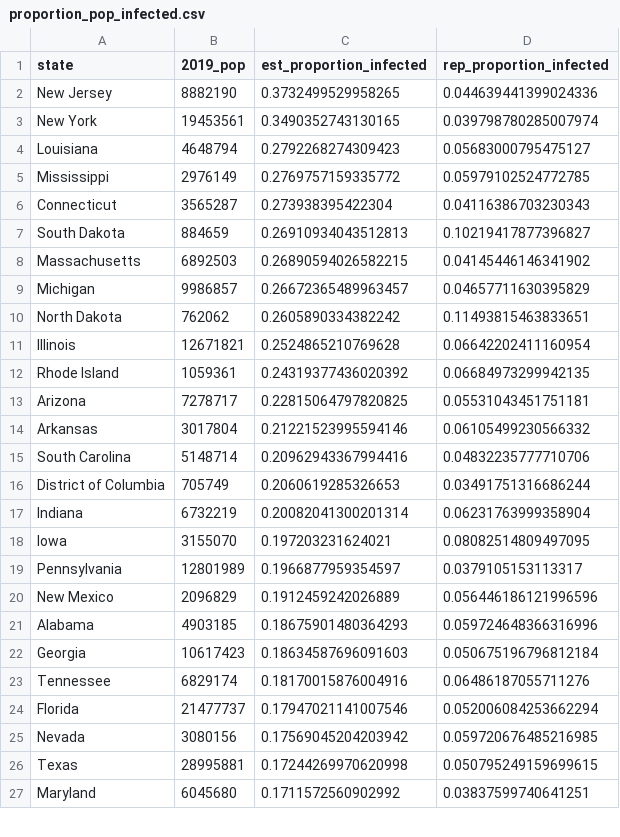
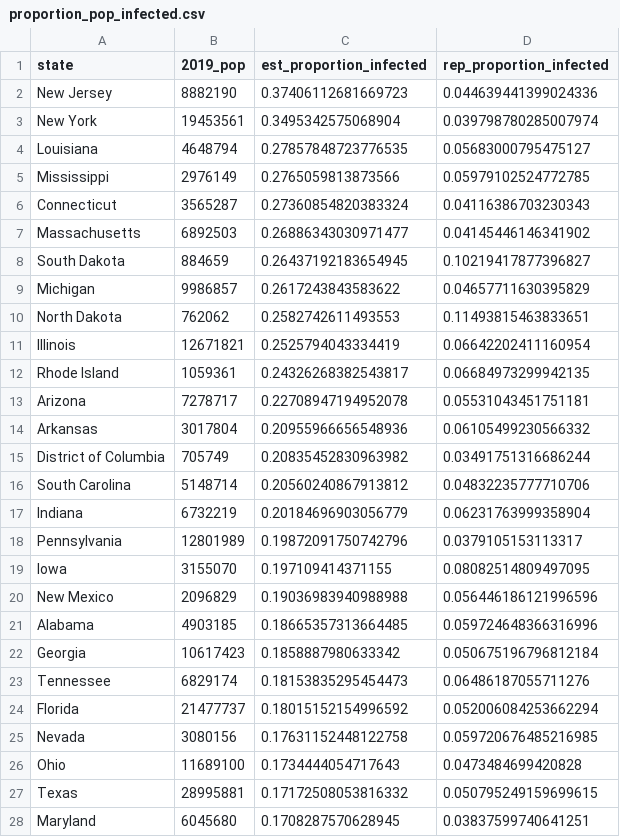
Before and after one commit to robbdunlap/covid_app, a CSV file: data/proportion_pop_infected.csv, drawn as a sheet; only a part is shown; the diff covers the shown part only.

```diff
--- a/data/proportion_pop_infected.csv
+++ b/data/proportion_pop_infected.csv
@@ -1,27 +1,28 @@
 state,2019_pop,est_proportion_infected,rep_proportion_infected
-New Jersey,8882190,0.3732499529958265,0.044639441399024336
-New York,19453561,0.3490352743130165,0.039798780285007974
-Louisiana,4648794,0.2792268274309423,0.05683000795475127
-Mississippi,2976149,0.2769757159335772,0.05979102524772785
-Connecticut,3565287,0.273938395422304,0.04116386703230343
-South Dakota,884659,0.26910934043512813,0.10219417877396827
-Massachusetts,6892503,0.26890594026582215,0.04145446146341902
-Michigan,9986857,0.26672365489963457,0.04657711630395829
-North Dakota,762062,0.2605890334382242,0.11493815463833651
-Illinois,12671821,0.2524865210769628,0.06642202411160954
-Rhode Island,1059361,0.24319377436020392,0.06684973299942135
-Arizona,7278717,0.22815064797820825,0.05531043451751181
-Arkansas,3017804,0.21221523995594146,0.06105499230566332
-South Carolina,5148714,0.20962943367994416,0.04832235777710706
-District of Columbia,705749,0.2060619285326653,0.03491751316686244
-Indiana,6732219,0.20082041300201314,0.06231763999358904
-Iowa,3155070,0.197203231624021,0.08082514809497095
-Pennsylvania,12801989,0.1966877959354597,0.0379105153113317
-New Mexico,2096829,0.1912459242026889,0.056446186121996596
-Alabama,4903185,0.18675901480364293,0.059724648366316996
-Georgia,10617423,0.18634587696091603,0.050675196796812184
-Tennessee,6829174,0.18170015876004916,0.06486187055711276
-Florida,21477737,0.17947021141007546,0.052006084253662294
-Nevada,3080156,0.17569045204203942,0.059720676485216985
-Texas,28995881,0.17244269970620998,0.050795249159699615
-Maryland,6045680,0.1711572560902992,0.03837599740641251
+New Jersey,8882190,0.37406112681669723,0.044639441399024336
+New York,19453561,0.3495342575068904,0.039798780285007974
+Louisiana,4648794,0.27857848723776535,0.05683000795475127
+Mississippi,2976149,0.2765059813873566,0.05979102524772785
+Connecticut,3565287,0.27360854820383324,0.04116386703230343
+Massachusetts,6892503,0.26886343030971477,0.04145446146341902
+South Dakota,884659,0.26437192183654945,0.10219417877396827
+Michigan,9986857,0.2617243843583622,0.04657711630395829
+North Dakota,762062,0.2582742611493553,0.11493815463833651
+Illinois,12671821,0.2525794043334419,0.06642202411160954
+Rhode Island,1059361,0.24326268382543817,0.06684973299942135
+Arizona,7278717,0.22708947194952078,0.05531043451751181
+Arkansas,3017804,0.20955966656548936,0.06105499230566332
+District of Columbia,705749,0.20835452830963982,0.03491751316686244
+South Carolina,5148714,0.20560240867913812,0.04832235777710706
+Indiana,6732219,0.20184696903056779,0.06231763999358904
+Pennsylvania,12801989,0.19872091750742796,0.0379105153113317
+Iowa,3155070,0.197109414371155,0.08082514809497095
+New Mexico,2096829,0.19036983940988988,0.056446186121996596
+Alabama,4903185,0.18665357313664485,0.059724648366316996
+Georgia,10617423,0.1858887980633342,0.050675196796812184
+Tennessee,6829174,0.18153835295454473,0.06486187055711276
+Florida,21477737,0.18015152154996592,0.052006084253662294
+Nevada,3080156,0.17631152448122758,0.059720676485216985
+Ohio,11689100,0.1734444054717643,0.0473484699420828
+Texas,28995881,0.17172508053816332,0.050795249159699615
+Maryland,6045680,0.1708287570628945,0.03837599740641251
```
Also changed, not shown: 4 added rows, 5 removed rows and 20 edited cells elsewhere in this file, data/weekly_est_cases_deaths.csv, 4 other files.
